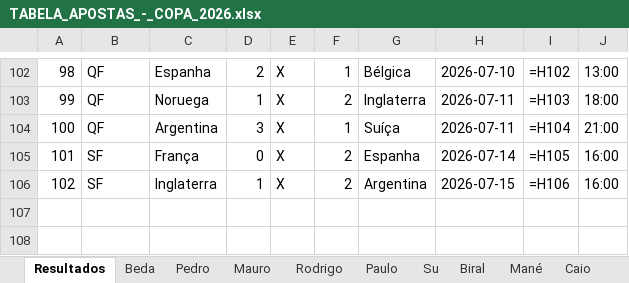
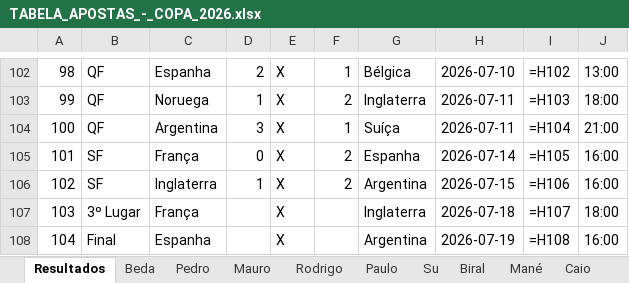
Before and after one commit to iStockk/bolao-copa-2026, an Excel workbook: TABELA_APOSTAS_-_COPA_2026.xlsx, sheet Resultados, drawn as a sheet; only a part is shown, gaps mark what is left out; values as stored, in another font and other column widths than the file's, no borders; formulas without a stored value are shown as written; the diff names each change by its address in the sheet, - before the commit and + after, or states it on an @@ line.

```diff
--- a/TABELA_APOSTAS_-_COPA_2026.xlsx (sheet Resultados)
+++ b/TABELA_APOSTAS_-_COPA_2026.xlsx (sheet Resultados)
+row 107: 103 | 3º Lugar | França |  | X |  | Inglaterra | 2026-07-18 | =H107 | 18:00
+row 108: 104 | Final | Espanha |  | X |  | Argentina | 2026-07-19 | =H108 | 16:00
```
Also changed, not shown: sheet Camps, sheet Kim, sheet Caio, sheet Beda, sheet Paulo, sheet Su, 7 more sheets, 5 other files.
